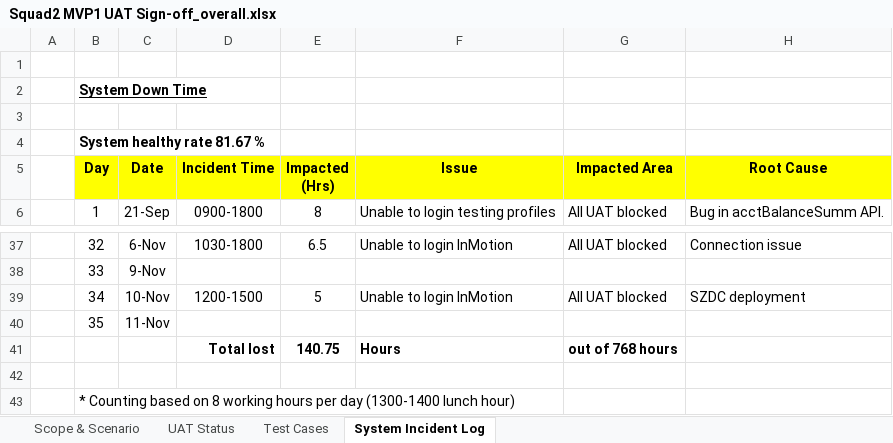
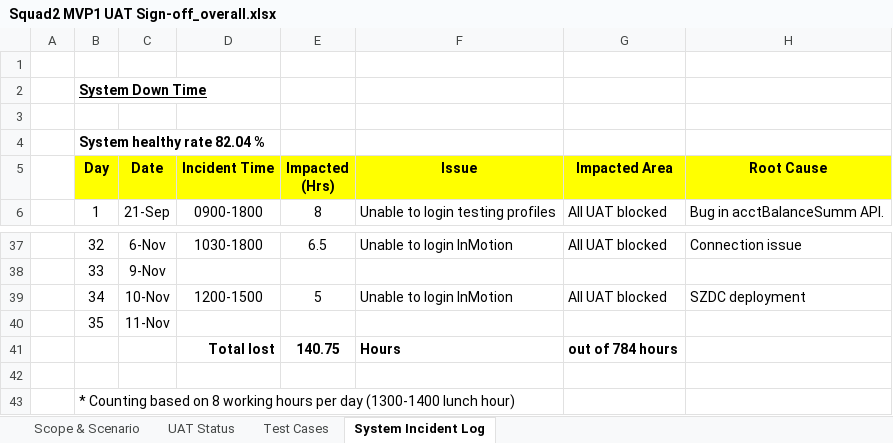
Before and after one commit to anujtiwari24/testRepo, an Excel workbook: office docs/Squad2 MVP1 UAT Sign-off_overall.xlsx, sheet System Incident Log, drawn as a sheet; only a part is shown, gaps mark what is left out; values as stored, in another font and other column widths than the file's, no borders; the diff names each change by its address in the sheet, - before the commit and + after, or states it on an @@ line.

```diff
--- a/office docs/Squad2 MVP1 UAT Sign-off_overall.xlsx (sheet System Incident Log)
+++ b/office docs/Squad2 MVP1 UAT Sign-off_overall.xlsx (sheet System Incident Log)
-B4 (Day): System healthy rate 81.67 %
+B4 (Day): System healthy rate 82.04 %
-G41 (Impacted Area): out of 768 hours
+G41 (Impacted Area): out of 784 hours
```
Also changed, not shown: sheet Test Cases, sheet UAT Status.
